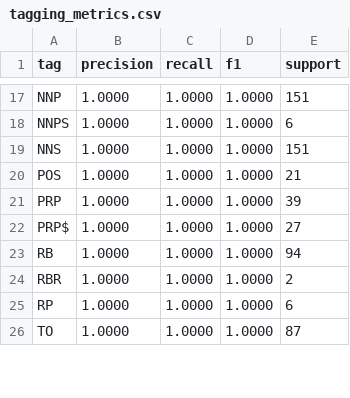
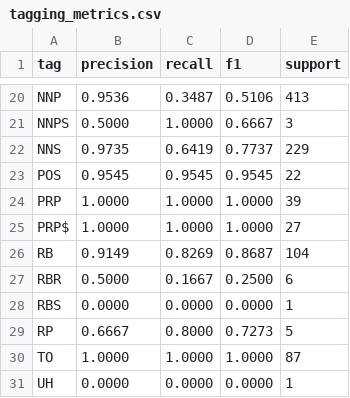
Before and after one commit to DhammikaKekulawala/NLP-Coursework--1-pos_pcfg_parser, a CSV file: results/tagging_metrics.csv, drawn as a sheet; only a part is shown, gaps mark what is left out; addresses are those after the commit; the diff covers the shown part only; the diff names each change by its address in the sheet, - before the commit and + after, or states it on an @@ line.

```diff
--- a/results/tagging_metrics.csv
+++ b/results/tagging_metrics.csv
-B20 (precision): 1.0000
+B20 (precision): 0.9536
-C20 (recall): 1.0000
+C20 (recall): 0.3487
-D20 (f1): 1.0000
+D20 (f1): 0.5106
-E20 (support): 151
+E20 (support): 413
-B21 (precision): 1.0000
+B21 (precision): 0.5000
-D21 (f1): 1.0000
+D21 (f1): 0.6667
-E21 (support): 6
+E21 (support): 3
-B22 (precision): 1.0000
+B22 (precision): 0.9735
-C22 (recall): 1.0000
+C22 (recall): 0.6419
-D22 (f1): 1.0000
+D22 (f1): 0.7737
-E22 (support): 151
+E22 (support): 229
-B23 (precision): 1.0000
+B23 (precision): 0.9545
-C23 (recall): 1.0000
+C23 (recall): 0.9545
-D23 (f1): 1.0000
+D23 (f1): 0.9545
-E23 (support): 21
+E23 (support): 22
-B26 (precision): 1.0000
+B26 (precision): 0.9149
-C26 (recall): 1.0000
+C26 (recall): 0.8269
-D26 (f1): 1.0000
+D26 (f1): 0.8687
-E26 (support): 94
+E26 (support): 104
-B27 (precision): 1.0000
+B27 (precision): 0.5000
-C27 (recall): 1.0000
+C27 (recall): 0.1667
-D27 (f1): 1.0000
+D27 (f1): 0.2500
-E27 (support): 2
+E27 (support): 6
+row 28: RBS | 0.0000 | 0.0000 | 0.0000 | 1
-B29 (precision): 1.0000
+B29 (precision): 0.6667
-C29 (recall): 1.0000
+C29 (recall): 0.8000
-D29 (f1): 1.0000
+D29 (f1): 0.7273
-E29 (support): 6
+E29 (support): 5
+row 31: UH | 0.0000 | 0.0000 | 0.0000 | 1
```
Also changed, not shown: 3 added rows and 57 edited cells elsewhere in this file, results/per_sentence.csv, 4 other files.
